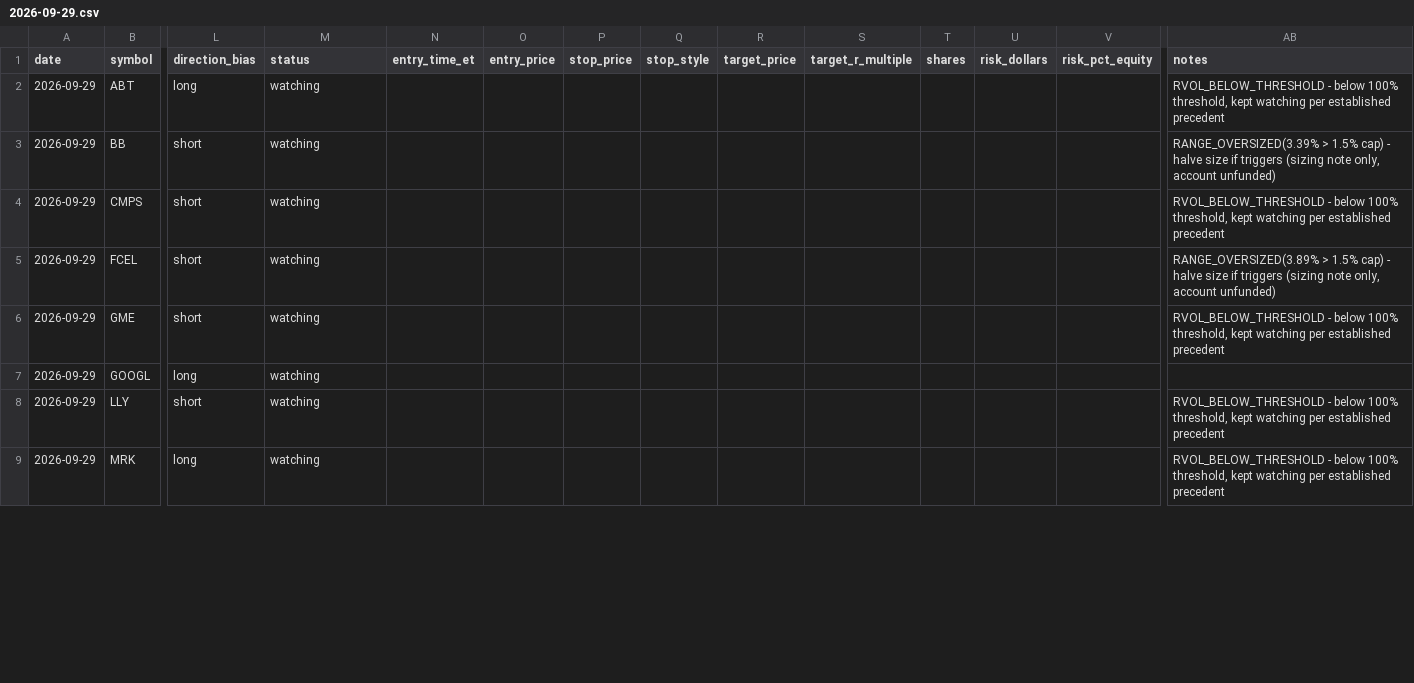
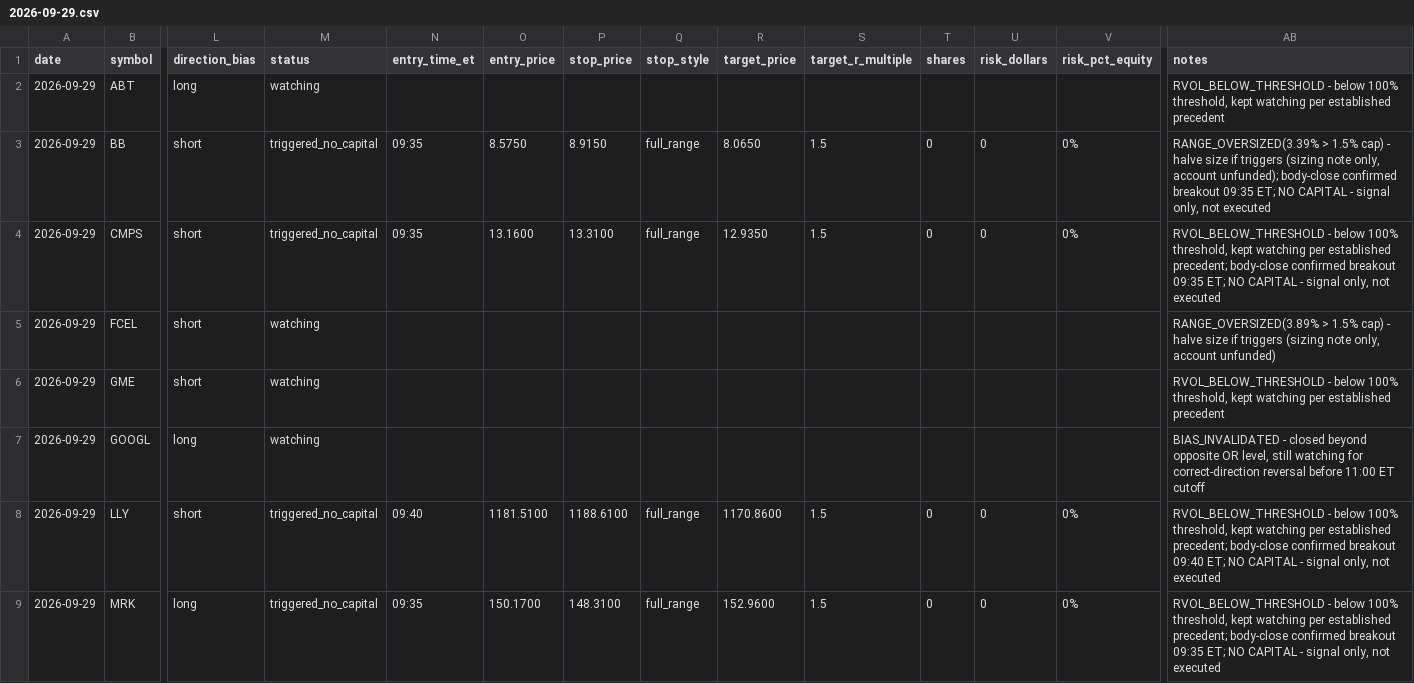
Before and after one commit to ssb0004-byte/trading, a CSV file: logs/trades/2026-09-29.csv, drawn as a sheet; only a part is shown, gaps mark what is left out; the diff covers the shown part only; the diff names each change by its address in the sheet, - before the commit and + after, or states it on an @@ line.

```diff
--- a/logs/trades/2026-09-29.csv
+++ b/logs/trades/2026-09-29.csv
-M3:M4 (status): watching
+M3:M4 (status): triggered_no_capital
-N3:N4 (entry_time_et): (empty)
+N3:N4 (entry_time_et): 09:35
-O3 (entry_price): (empty)
+O3 (entry_price): 8.5750
-P3 (stop_price): (empty)
+P3 (stop_price): 8.9150
-Q3:Q4 (stop_style): (empty)
+Q3:Q4 (stop_style): full_range
-R3 (target_price): (empty)
+R3 (target_price): 8.0650
-S3:S4 (target_r_multiple): (empty)
+S3:S4 (target_r_multiple): 1.5
-T3:T4 (shares): (empty)
+T3:T4 (shares): 0
-U3:U4 (risk_dollars): (empty)
+U3:U4 (risk_dollars): 0
-V3:V4 (risk_pct_equity): (empty)
+V3:V4 (risk_pct_equity): 0%
-AB3 (notes): …only, account unfunded)
+AB3 (notes): …only, account unfunded); body-close confirmed breakout 09:35 ET; NO CAPITAL - signal only, not executed
-O4 (entry_price): (empty)
+O4 (entry_price): 13.1600
-P4 (stop_price): (empty)
+P4 (stop_price): 13.3100
-R4 (target_price): (empty)
+R4 (target_price): 12.9350
-AB4 (notes): …per established precedent
+AB4 (notes): …per established precedent; body-close confirmed breakout 09:35 ET; NO CAPITAL - signal only, not executed
-AB7 (notes): (empty)
+AB7 (notes): BIAS_INVALIDATED - closed beyond opposite OR level, still watching for correct-direction reversal before 11:00 ET cutoff
-M8:M9 (status): watching
+M8:M9 (status): triggered_no_capital
-N8 (entry_time_et): (empty)
+N8 (entry_time_et): 09:40
-O8 (entry_price): (empty)
+O8 (entry_price): 1181.5100
-P8 (stop_price): (empty)
+P8 (stop_price): 1188.6100
-Q8:Q9 (stop_style): (empty)
+Q8:Q9 (stop_style): full_range
-R8 (target_price): (empty)
+R8 (target_price): 1170.8600
-S8:S9 (target_r_multiple): (empty)
+S8:S9 (target_r_multiple): 1.5
-T8:T9 (shares): (empty)
+T8:T9 (shares): 0
-U8:U9 (risk_dollars): (empty)
+U8:U9 (risk_dollars): 0
-V8:V9 (risk_pct_equity): (empty)
+V8:V9 (risk_pct_equity): 0%
-AB8 (notes): …per established precedent
+AB8 (notes): …per established precedent; body-close confirmed breakout 09:40 ET; NO CAPITAL - signal only, not executed
-N9 (entry_time_et): (empty)
+N9 (entry_time_et): 09:35
-O9 (entry_price): (empty)
+O9 (entry_price): 150.1700
-P9 (stop_price): (empty)
+P9 (stop_price): 148.3100
-R9 (target_price): (empty)
+R9 (target_price): 152.9600
-AB9 (notes): …per established precedent
+AB9 (notes): …per established precedent; body-close confirmed breakout 09:35 ET; NO CAPITAL - signal only, not executed
```
Also changed, not shown: 117 edited cells elsewhere in this file.
